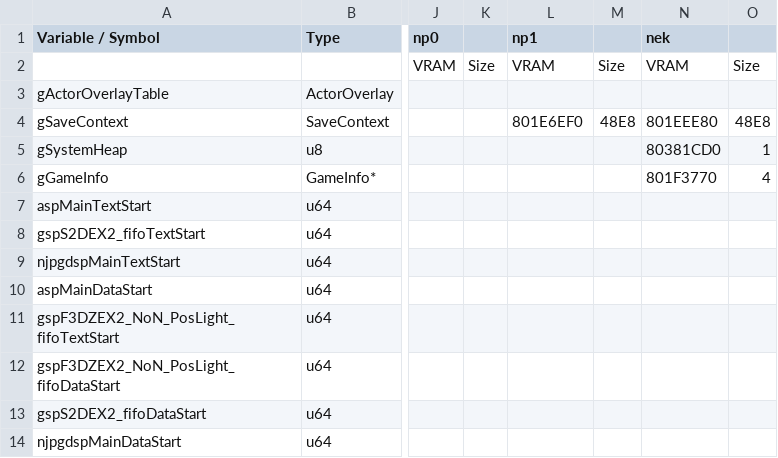
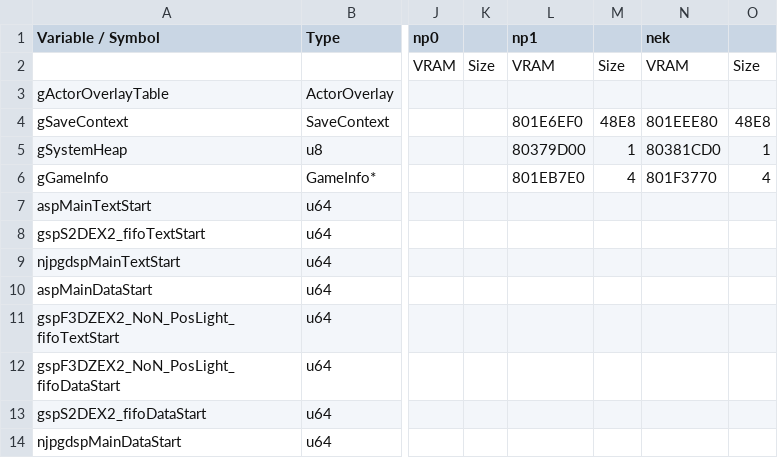
Before and after one commit to Decompollaborate/zelda64_compare, a CSV file: mm/tables/variables.csv, drawn as a sheet; only a part is shown, gaps mark what is left out; the diff names each change by its address in the sheet, - before the commit and + after, or states it on an @@ line.

```diff
--- a/mm/tables/variables.csv
+++ b/mm/tables/variables.csv
-L5 (np1): (empty)
+L5 (np1): 80379D00
-M5: (empty)
+M5: 1
-L6 (np1): (empty)
+L6 (np1): 801EB7E0
-M6: (empty)
+M6: 4
```
Also changed, not shown: mm/tables/functions.csv, oot/tables/functions.csv, 5 other files.
